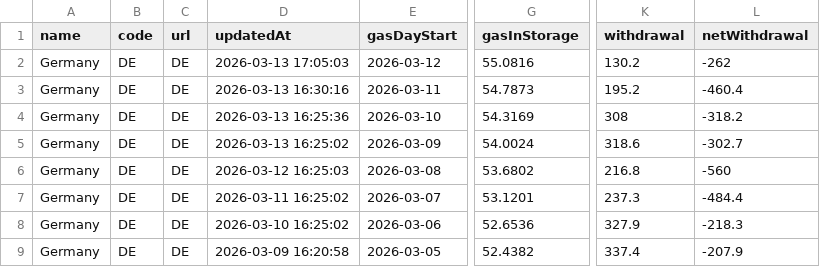
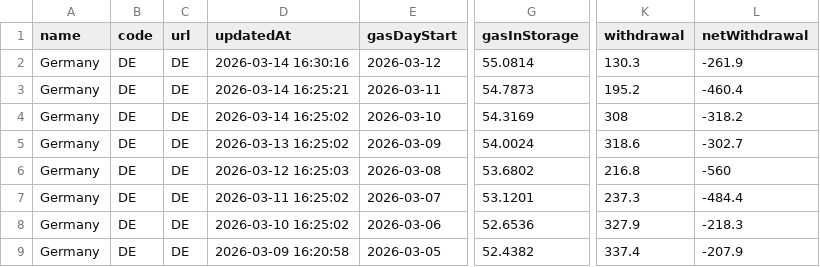
Before and after one commit to milahu/gasspeicher-deutschland, a CSV file: daten2.csv, drawn as a sheet; only a part is shown, gaps mark what is left out; the diff names each change by its address in the sheet, - before the commit and + after, or states it on an @@ line.

Commit message:
update 2026-03-12

```diff
--- a/daten2.csv
+++ b/daten2.csv
-D2 (updatedAt): 2026-03-13 17:05:03
+D2 (updatedAt): 2026-03-14 16:30:16
-G2 (gasInStorage): 55.0816
+G2 (gasInStorage): 55.0814
-K2 (withdrawal): 130.2
+K2 (withdrawal): 130.3
-L2 (netWithdrawal): -262
+L2 (netWithdrawal): -261.9
-D3 (updatedAt): 2026-03-13 16:30:16
+D3 (updatedAt): 2026-03-14 16:25:21
-D4 (updatedAt): 2026-03-13 16:25:36
+D4 (updatedAt): 2026-03-14 16:25:02
```
